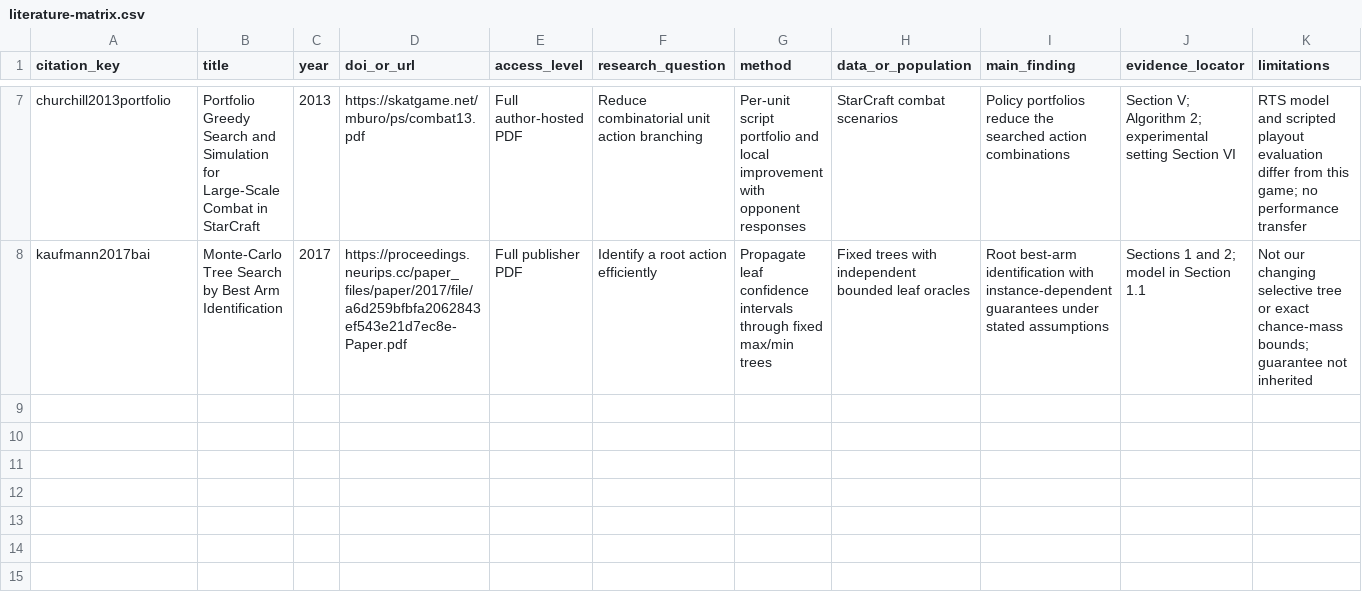
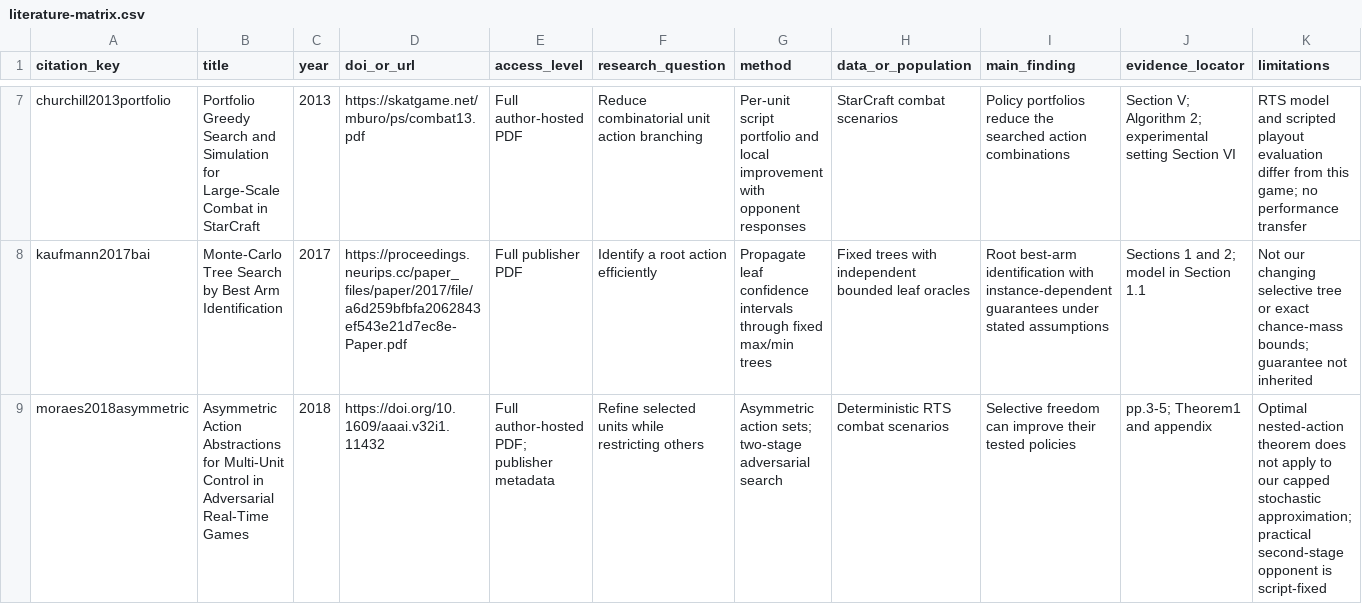
Before and after one commit to amithkm9/vampires_AI, a CSV file: notes/literature-matrix.csv, drawn as a sheet; only a part is shown, gaps mark what is left out; rows hold the shown columns only; the diff names each change by its address in the sheet, - before the commit and + after, or states it on an @@ line.

```diff
--- a/notes/literature-matrix.csv
+++ b/notes/literature-matrix.csv
+row 9: moraes2018asymmetric | Asymmetric Action Abstractions for Multi-Unit Control in Adversarial Real-Time Games | 2018 | https://doi.org/10.1609/aaai.v32i1.11432 | Full author-hosted PDF; publisher metadata | Refine selected units while restricting others | Asymmetric action sets; two-stage adversarial search | Deterministic RTS combat scenarios | Selective freedom can improve their tested policies | pp.3-5; Theorem1 and appendix | Optimal nested-action theorem does not apply to our capped stochastic approximation; practical second-stage opponent is script-fixed
```
Also changed, not shown: notes/search-log.csv, 2 other files.
